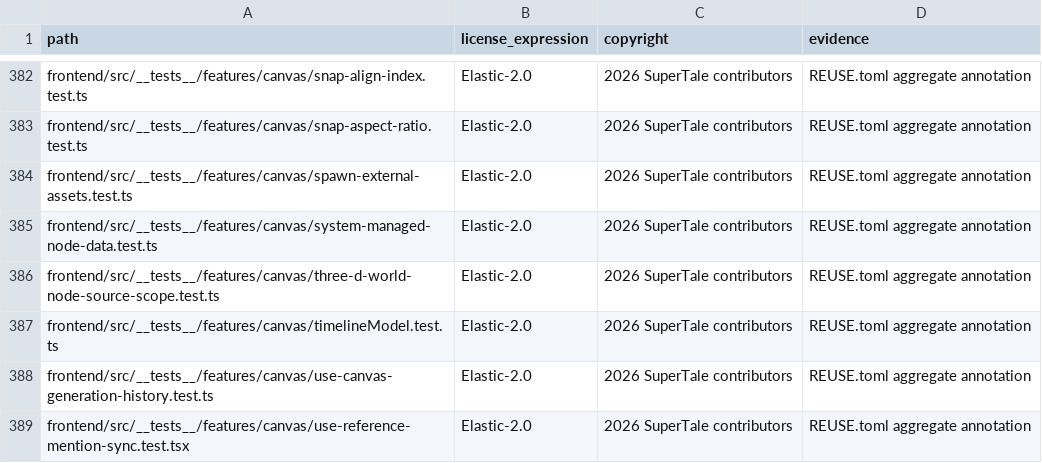
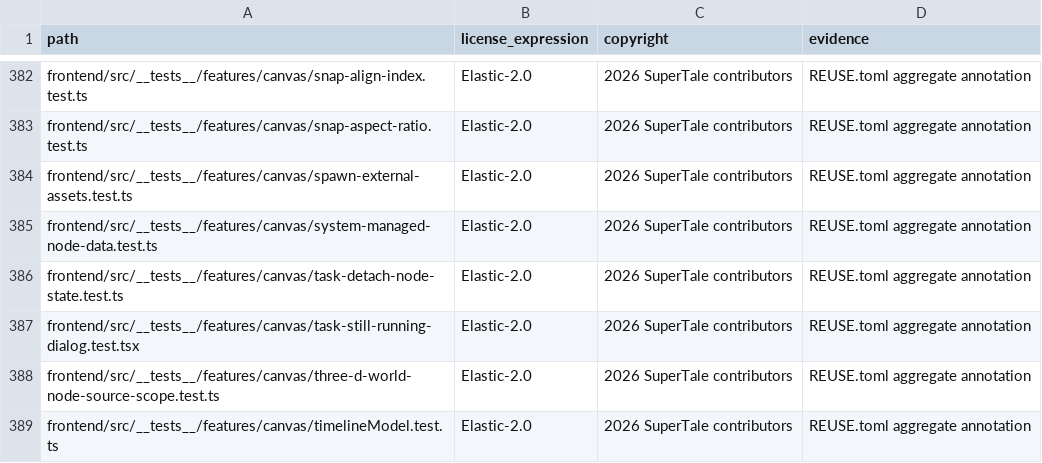
Before and after one commit to dramaclaw/dramaclaw, a CSV file: license-inventory.csv, drawn as a sheet; only a part is shown, gaps mark what is left out; the shorter side is filled out with more unchanged rows; the diff names each change by its address in the sheet, - before the commit and + after, or states it on an @@ line.

Commit message:
fix(canvas): treat poll detach as still-running, not failed
Code review follow-up on the poll-budget alignment.

The budget was a deadline started at submission, so a job that queued for
10 minutes only got 25 of its 35 to render — queue time ate execution
time, and a healthy job was reported as a timeout. Make it an idle
budget: every submitting/queued/running sighting from SSE or the shared
poller restarts it, so a task the server still confirms is alive is never
detached, however long it takes. Detach now means one thing — the server
went quiet about the task for a whole budget (record gone, or the task
list unreachable). The idle sweep also had to move out of the poller's
try block: a task list that keeps failing is exactly one of those two
cases, and swallowing it left the caller awaiting a promise nothing
could settle.

Carry the third settle state through the gateway port as
`completed | failed | detached` so the remaining heavy-task call sites
(compose, av-separate, redraw regenerate, the Canvas job poller) stop
rendering a detach as a failure: no error banner, and the persisted task
handle plus isGenerating stay put so resumeNodeGeneration can re-attach.

Tests cover the behaviours, not just the numbers: a 10-minute queue plus
a 28-minute render completes, a running job survives 3x the budget,
detach fires when the record vanishes or the list stays unreachable, and
a detached redraw node keeps its handle while a real failure still clears
it. tasks.ts keeps its monitor in module state, so the api tests reload
the module per case — otherwise a test that leaves a job pending strands
the shared poller's timer on the torn-down fake clock.

Also swap the pending dialog's hardcoded sky colors for accent tokens.

Signed-off-by: wen xin <1464521427@qq.com>

```diff
--- a/license-inventory.csv
+++ b/license-inventory.csv
+row 386: frontend/src/__tests__/features/canvas/task-detach-node-state.test.ts | Elastic-2.0 | 2026 SuperTale contributors | REUSE.toml aggregate annotation
+row 387: frontend/src/__tests__/features/canvas/task-still-running-dialog.test.tsx | Elastic-2.0 | 2026 SuperTale contributors | REUSE.toml aggregate annotation
```
Also changed, not shown: 21 other files.
